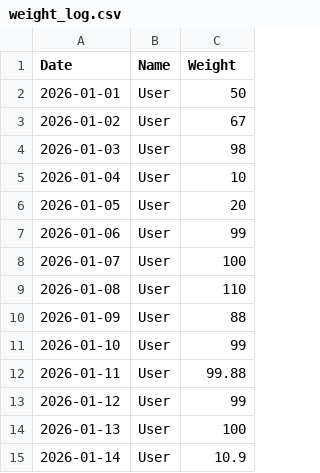
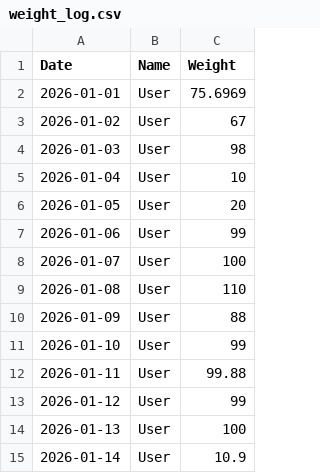
Before and after one commit to pipiz8080-spec/75kg_4, a CSV file: weight_log.csv, drawn as a sheet.

Commit message:
Update User - 2026-01-11T10:42:51.780Z

```diff
--- a/weight_log.csv
+++ b/weight_log.csv
@@ -1,3 +1,3 @@
 Date,Name,Weight
-2026-01-01,User,50
+2026-01-01,User,75.6969
 2026-01-02,User,67
```
